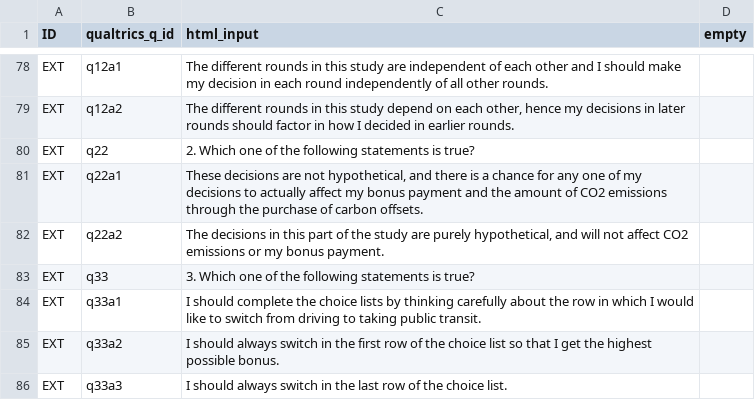
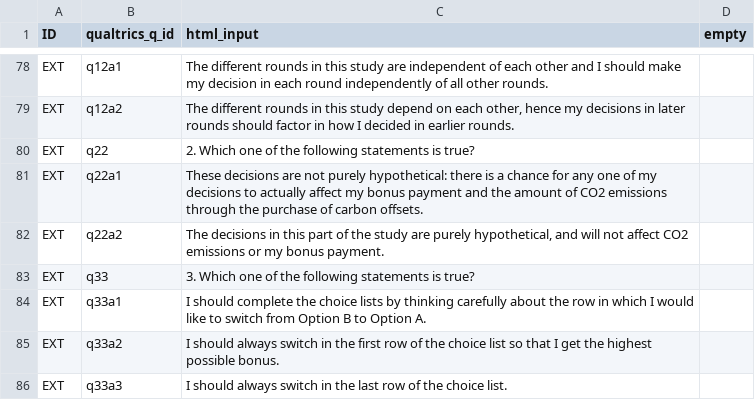
Before and after one commit to jeffreyyang97/Attenuation, a CSV file: Instructions/html/compq.csv, drawn as a sheet; only a part is shown, gaps mark what is left out.

```diff
--- a/Instructions/html/compq.csv
+++ b/Instructions/html/compq.csv
@@ -80,6 +80,6 @@ EXT,q12a2,"The different rounds in this study depend on each other, hence my dec
 EXT,q22,2. Which one of the following statements is true?,
-EXT,q22a1,"These decisions are not hypothetical, and there is a chance for any one of my decisions to actually affect my bonus payment and the amount of CO2 emissions through the purchase of carbon offsets. ",
+EXT,q22a1,These decisions are not purely hypothetical: there is a chance for any one of my decisions to actually affect my bonus payment and the amount of CO2 emissions through the purchase of carbon offsets. ,
 EXT,q22a2,"The decisions in this part of the study are purely hypothetical, and will not affect CO2 emissions or my bonus payment.",
 EXT,q33,3. Which one of the following statements is true?,
-EXT,q33a1,I should complete the choice lists by thinking carefully about the row in which I would like to switch from driving to taking public transit. ,
+EXT,q33a1,I should complete the choice lists by thinking carefully about the row in which I would like to switch from Option B to Option A.,
 EXT,q33a2,I should always switch in the first row of the choice list so that I get the highest possible bonus.,
```
Also changed, not shown: 41 other files.
